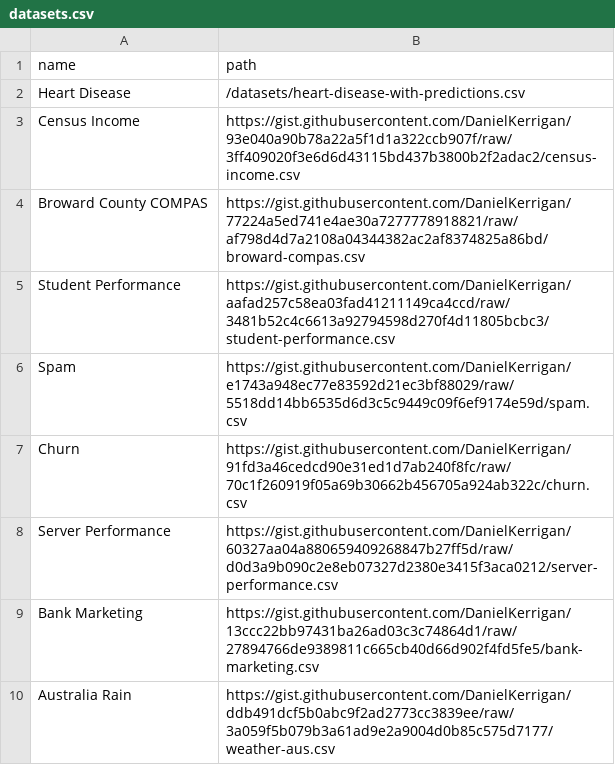
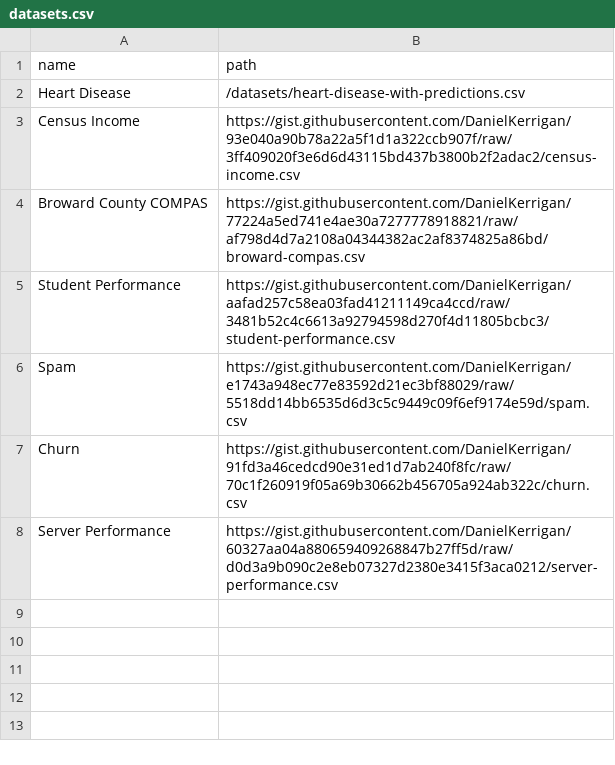
Before and after one commit to nyuvis/SliceLens, a CSV file: public/datasets/datasets.csv, drawn as a sheet.

Commit message:
remove bank and rain datasets from demo

```diff
--- a/public/datasets/datasets.csv
+++ b/public/datasets/datasets.csv
@@ -8,3 +8 @@ Churn,https://gist.githubusercontent.com/DanielKerrigan/91fd3a46cedcd90e31ed1d7a
 Server Performance,https://gist.githubusercontent.com/DanielKerrigan/60327aa04a880659409268847b27ff5d/raw/d0d3a9b090c2e8eb07327d2380e3415f3aca0212/server-performance.csv
-Bank Marketing,https://gist.githubusercontent.com/DanielKerrigan/13ccc22bb97431ba26ad03c3c74864d1/raw/27894766de9389811c665cb40d66d902f4fd5fe5/bank-marketing.csv
-Australia Rain,https://gist.githubusercontent.com/DanielKerrigan/ddb491dcf5b0abc9f2ad2773cc3839ee/raw/3a059f5b079b3a61ad9e2a9004d0b85c575d7177/weather-aus.csv
```
